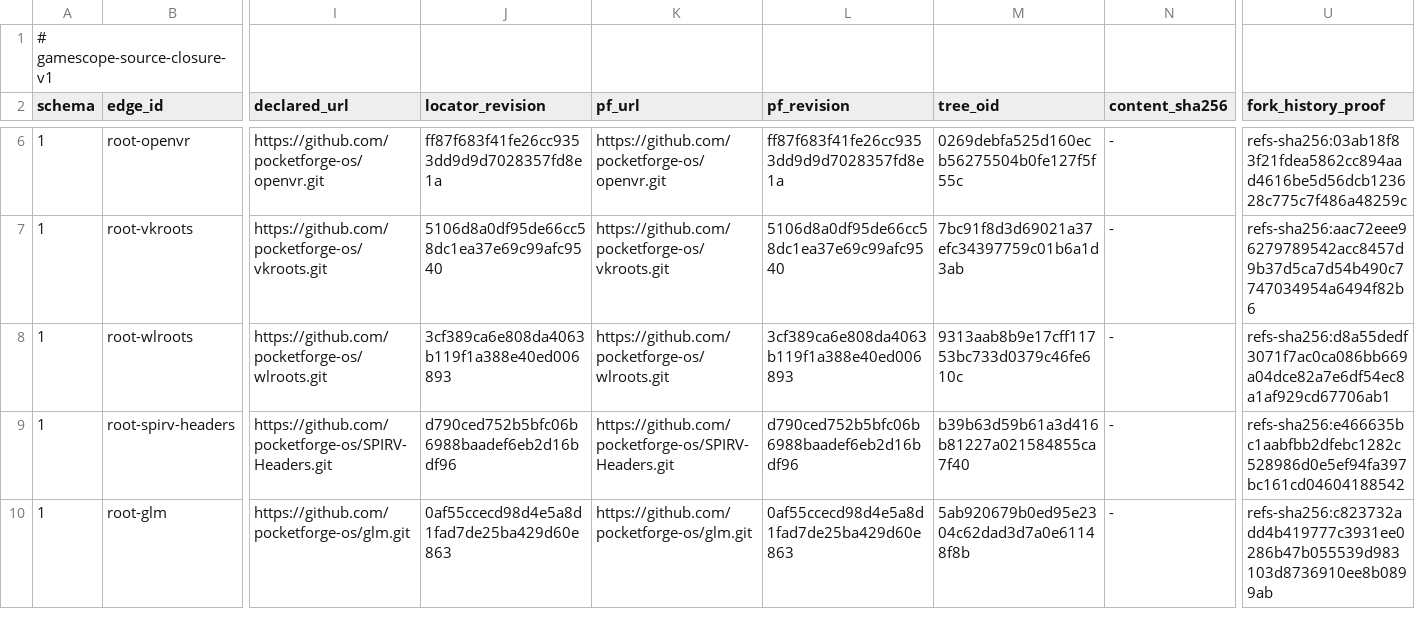
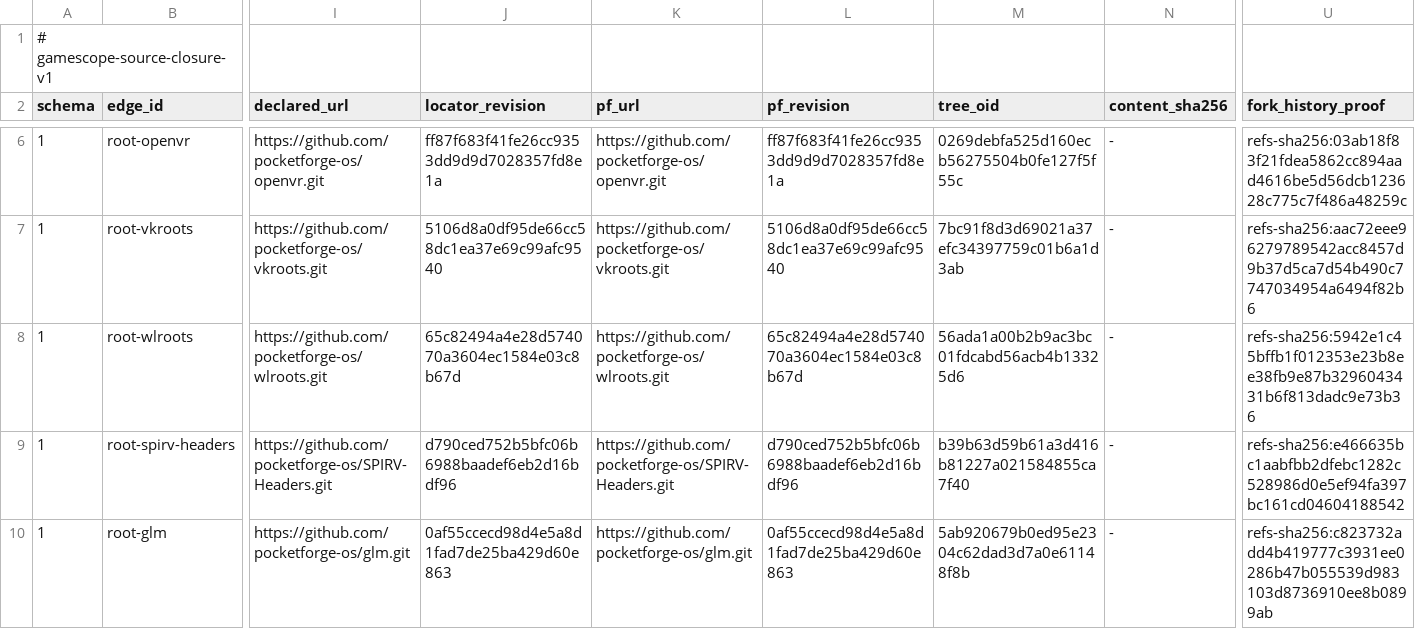
Before and after one commit to pocketforge-os/gamescope, a TSV file: .github/pocketforge-source-closure.tsv, drawn as a sheet; only a part is shown, gaps mark what is left out; the diff names each change by its address in the sheet, - before the commit and + after, or states it on an @@ line.

```diff
--- a/.github/pocketforge-source-closure.tsv
+++ b/.github/pocketforge-source-closure.tsv
-J8 (locator_revision): 3cf389ca6e808da4063b119f1a388e40ed006893
+J8 (locator_revision): 65c82494a4e28d574070a3604ec1584e03c8b67d
-L8 (pf_revision): 3cf389ca6e808da4063b119f1a388e40ed006893
+L8 (pf_revision): 65c82494a4e28d574070a3604ec1584e03c8b67d
-M8 (tree_oid): 9313aab8b9e17cff11753bc733d0379c46fe610c
+M8 (tree_oid): 56ada1a00b2b9ac3bc01fdcabd56acb4b13325d6
-U8 (fork_history_proof): refs-sha256:d8a55dedf3071f7ac0ca086bb669a04dce82a7e6df54ec8a1af929cd67706ab1
+U8 (fork_history_proof): refs-sha256:5942e1c45bffb1f012353e23b8ee38fb9e87b3296043431b6f813dadc9e73b36
```
Also changed, not shown: 1 other file.
